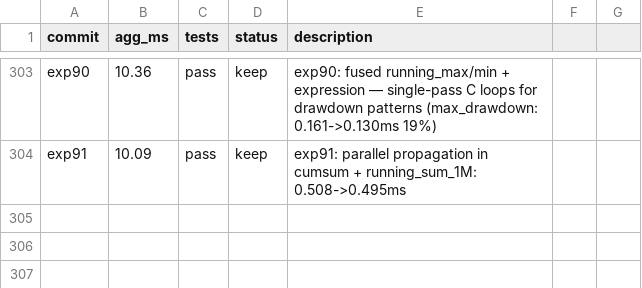
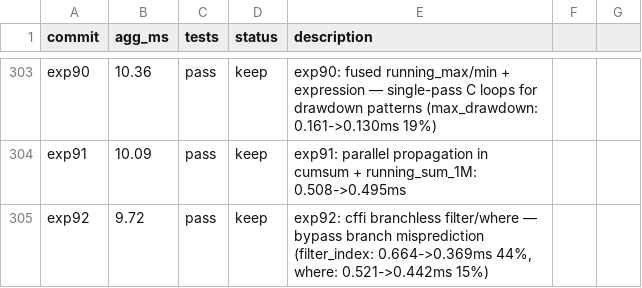
Before and after one commit to briangu/klongpy, a TSV file: results.tsv, drawn as a sheet; only a part is shown, gaps mark what is left out; the diff names each change by its address in the sheet, - before the commit and + after, or states it on an @@ line.

```diff
--- a/results.tsv
+++ b/results.tsv
+row 305: exp92 | 9.72 | pass | keep | exp92: cffi branchless filter/where — bypass branch misprediction (filter_index: 0.664->0.369ms 44%, where: 0.521->0.442ms 15%)
```
Also changed, not shown: 1 other file.
